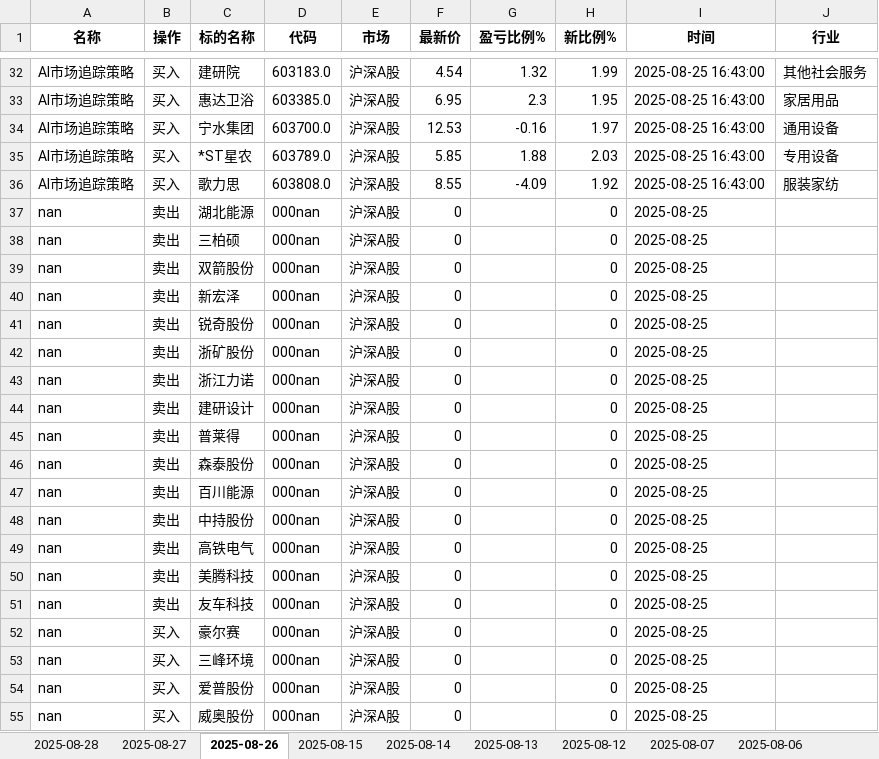
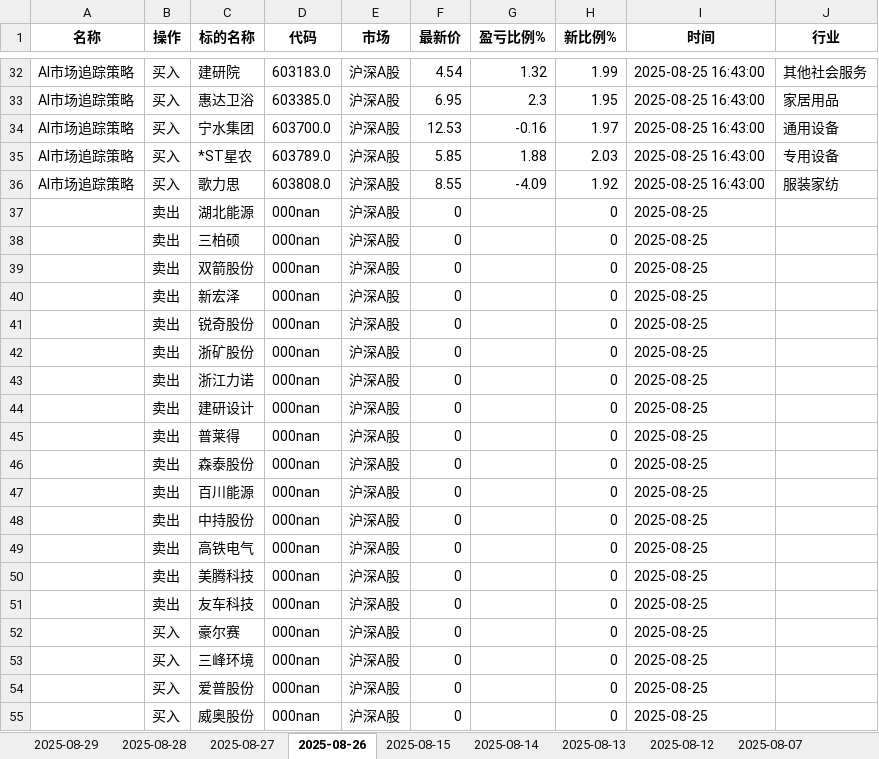
Before and after one commit to githubxander1/Investment, an Excel workbook: Investment/THS/AutoTrade/data/portfolio/Strategy_portfolio_today.xlsx, sheet 2025-08-26, drawn as a sheet; only a part is shown, gaps mark what is left out; values as stored, in another font and other column widths than the file's, no borders; the diff names each change by its address in the sheet, - before the commit and + after, or states it on an @@ line.

```diff
--- a/Investment/THS/AutoTrade/data/portfolio/Strategy_portfolio_today.xlsx (sheet 2025-08-26)
+++ b/Investment/THS/AutoTrade/data/portfolio/Strategy_portfolio_today.xlsx (sheet 2025-08-26)
+sheet tab: 2025-08-29
-A37:A55 (名称): nan
+A37:A55 (名称): (empty)
```
Also changed, not shown: sheet 2025-08-15, sheet 2025-08-28, sheet 2025-07-16, sheet 2025-08-12, sheet 2025-08-14, sheet 2025-07-30, 19 more sheets, Investment/THS/AutoTrade/data/portfolio/Combination_portfolio_today.xlsx, Investment/THS/AutoTrade/data/portfolio/Lhw_portfolio_today.xlsx, 27 other files.
